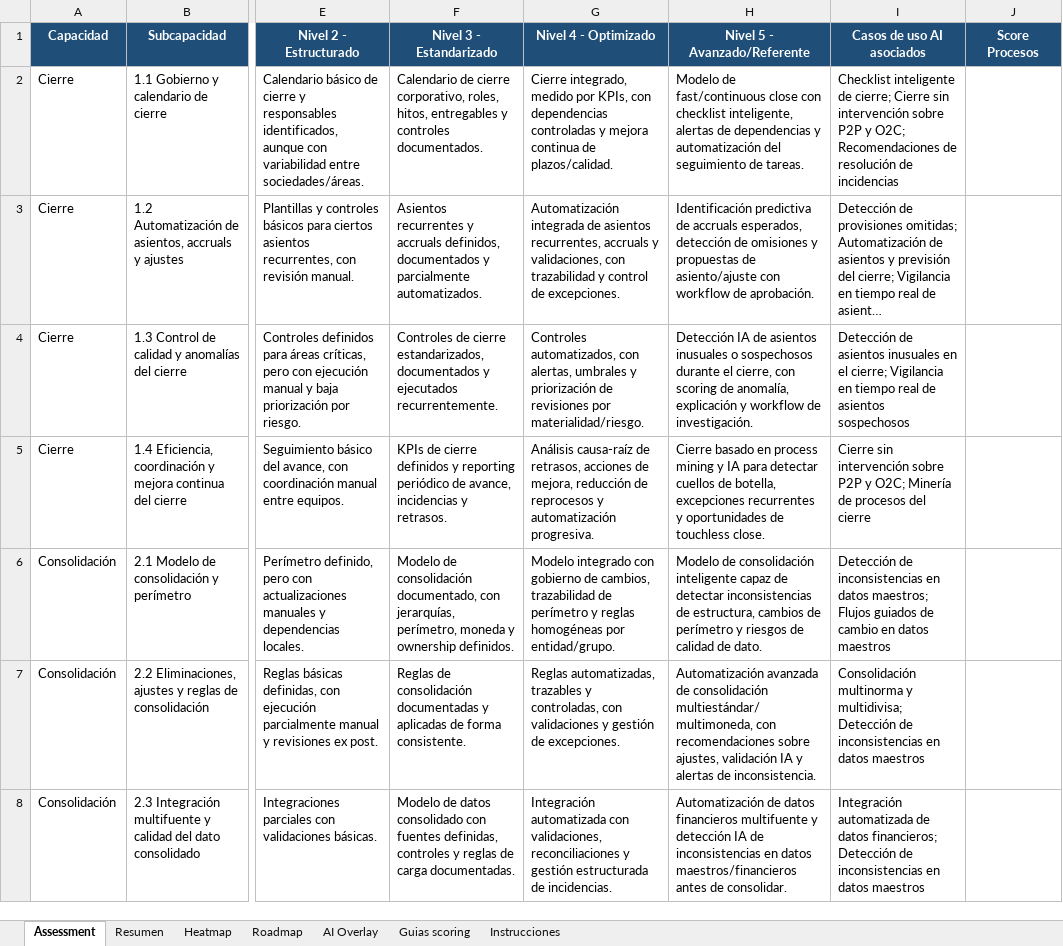
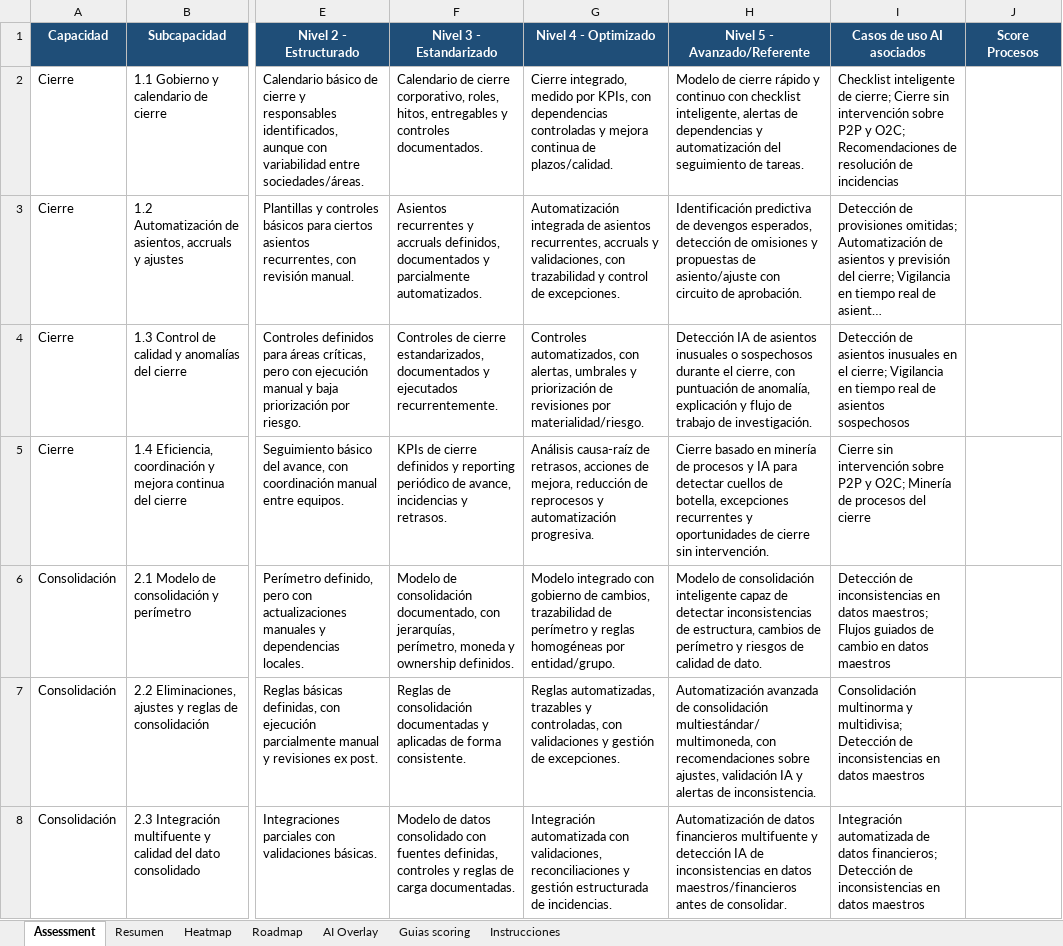
Before and after one commit to deloitte-finance-strategy/f3m-assessment, an Excel workbook: F3M_Controlling_assessment_ready_AI_v0.xlsx, sheet Assessment, drawn as a sheet; only a part is shown, gaps mark what is left out; long unchanged cells end in …; values as stored, in another font and other column widths than the file's, no borders; conditional formats not drawn; the diff covers the shown part only; the diff names each change by its address in the sheet, - before the commit and + after, or states it on an @@ line.

```diff
--- a/F3M_Controlling_assessment_ready_AI_v0.xlsx (sheet Assessment)
+++ b/F3M_Controlling_assessment_ready_AI_v0.xlsx (sheet Assessment)
-H2 (Nivel 5 - Avanzado/Referente): Modelo de fast/continuous close con checklist…
+H2 (Nivel 5 - Avanzado/Referente): Modelo de cierre rápido y continuo con checklist…
-H3 (Nivel 5 - Avanzado/Referente): …predictiva de accruals esperados, detección de omisiones y propuestas de asiento/ajuste con workflow de aprobación.
+H3 (Nivel 5 - Avanzado/Referente): …predictiva de devengos esperados, detección de omisiones y propuestas de asiento/ajuste con circuito de aprobación.
-H4 (Nivel 5 - Avanzado/Referente): …cierre, con scoring de anomalía, explicación y workflow de investigación.
+H4 (Nivel 5 - Avanzado/Referente): …cierre, con puntuación de anomalía, explicación y flujo de trabajo de investigación.
-H5 (Nivel 5 - Avanzado/Referente): …basado en process mining y IA para detectar cuellos de botella, excepciones recurrentes y oportunidades de touchless close.
+H5 (Nivel 5 - Avanzado/Referente): …basado en minería de procesos y IA para detectar cuellos de botella, excepciones recurrentes y oportunidades de cierre sin intervención.
```
Also changed, not shown: 15 edited cells elsewhere in this sheet, sheet AI Overlay, F3M_FP&A_assessment_ready_AI_v1.xlsx, F3M_Finanzas_Negocio_BU_assessment_ready_AI_v0.xlsx, 15 other files.
